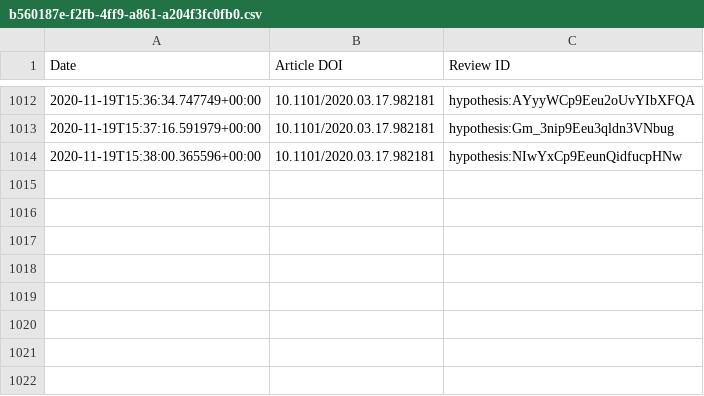
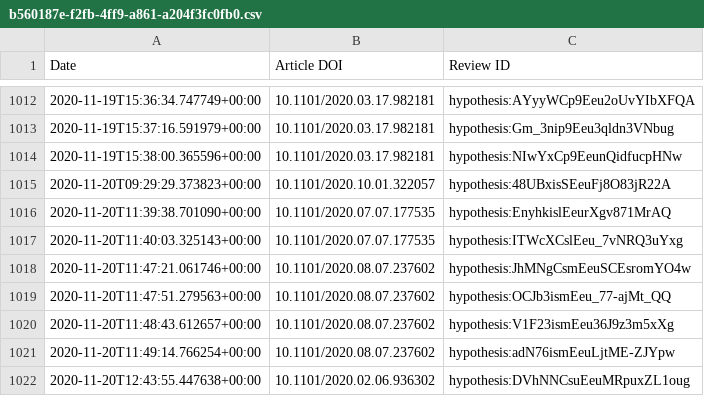
Before and after one commit to sciety/sciety, a CSV file: data/reviews/b560187e-f2fb-4ff9-a861-a204f3fc0fb0.csv, drawn as a sheet; only a part is shown, gaps mark what is left out; the diff names each change by its address in the sheet, - before the commit and + after, or states it on an @@ line.

Commit message:
Update event data

```diff
--- a/data/reviews/b560187e-f2fb-4ff9-a861-a204f3fc0fb0.csv
+++ b/data/reviews/b560187e-f2fb-4ff9-a861-a204f3fc0fb0.csv
+row 1015: 2020-11-20T09:29:29.373823+00:00 | 10.1101/2020.10.01.322057 | hypothesis:48UBxisSEeuFj8O83jR22A
+row 1016: 2020-11-20T11:39:38.701090+00:00 | 10.1101/2020.07.07.177535 | hypothesis:EnyhkislEeurXgv871MrAQ
+row 1017: 2020-11-20T11:40:03.325143+00:00 | 10.1101/2020.07.07.177535 | hypothesis:ITWcXCslEeu_7vNRQ3uYxg
+row 1018: 2020-11-20T11:47:21.061746+00:00 | 10.1101/2020.08.07.237602 | hypothesis:JhMNgCsmEeuSCEsromYO4w
+row 1019: 2020-11-20T11:47:51.279563+00:00 | 10.1101/2020.08.07.237602 | hypothesis:OCJb3ismEeu_77-ajMt_QQ
+row 1020: 2020-11-20T11:48:43.612657+00:00 | 10.1101/2020.08.07.237602 | hypothesis:V1F23ismEeu36J9z3m5xXg
+row 1021: 2020-11-20T11:49:14.766254+00:00 | 10.1101/2020.08.07.237602 | hypothesis:adN76ismEeuLjtME-ZJYpw
+row 1022: 2020-11-20T12:43:55.447638+00:00 | 10.1101/2020.02.06.936302 | hypothesis:DVhNNCsuEeuMRpuxZL1oug
```
Also changed, not shown: data/endorsements/b560187e-f2fb-4ff9-a861-a204f3fc0fb0.csv, data/reviews/316db7d9-88cc-4c26-b386-f067e0f56334.csv.
